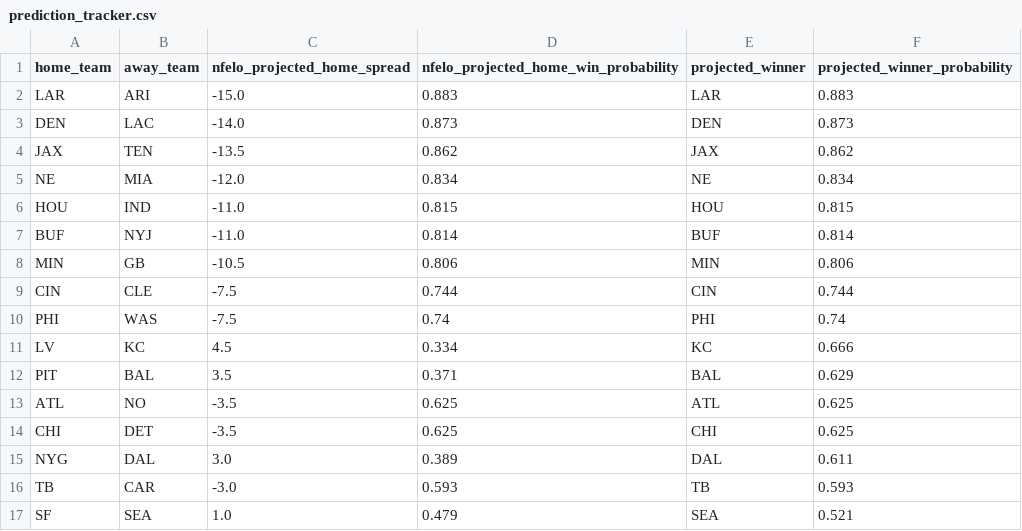
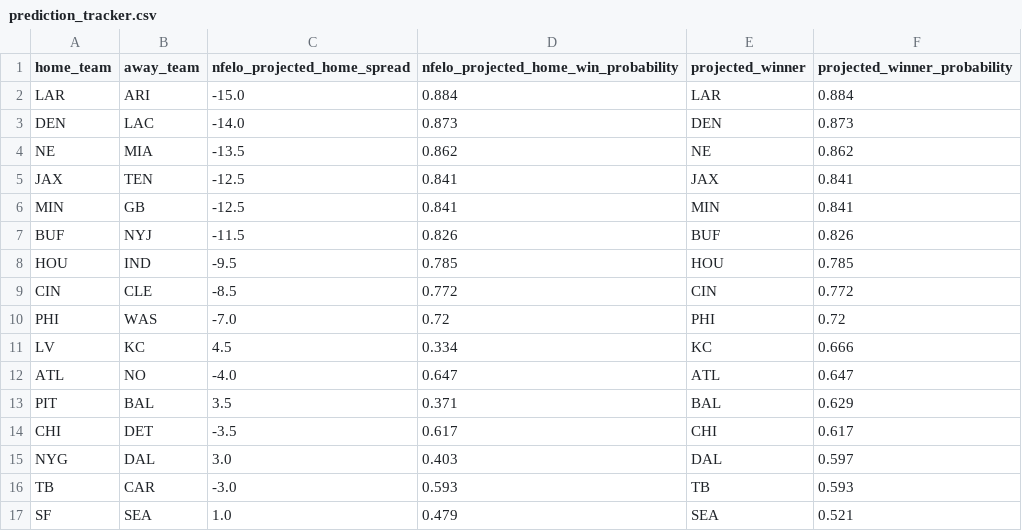
Before and after one commit to greerreNFL/nfelo, a CSV file: output_data/prediction_tracker.csv, drawn as a sheet.

```diff
--- a/output_data/prediction_tracker.csv
+++ b/output_data/prediction_tracker.csv
@@ -1,16 +1,16 @@
 home_team,away_team,nfelo_projected_home_spread,nfelo_projected_home_win_probability,projected_winner,projected_winner_probability
-LAR,ARI,-15.0,0.883,LAR,0.883
+LAR,ARI,-15.0,0.884,LAR,0.884
 DEN,LAC,-14.0,0.873,DEN,0.873
-JAX,TEN,-13.5,0.862,JAX,0.862
-NE,MIA,-12.0,0.834,NE,0.834
-HOU,IND,-11.0,0.815,HOU,0.815
-BUF,NYJ,-11.0,0.814,BUF,0.814
-MIN,GB,-10.5,0.806,MIN,0.806
-CIN,CLE,-7.5,0.744,CIN,0.744
-PHI,WAS,-7.5,0.74,PHI,0.74
+NE,MIA,-13.5,0.862,NE,0.862
+JAX,TEN,-12.5,0.841,JAX,0.841
+MIN,GB,-12.5,0.841,MIN,0.841
+BUF,NYJ,-11.5,0.826,BUF,0.826
+HOU,IND,-9.5,0.785,HOU,0.785
+CIN,CLE,-8.5,0.772,CIN,0.772
+PHI,WAS,-7.0,0.72,PHI,0.72
 LV,KC,4.5,0.334,KC,0.666
+ATL,NO,-4.0,0.647,ATL,0.647
 PIT,BAL,3.5,0.371,BAL,0.629
-ATL,NO,-3.5,0.625,ATL,0.625
-CHI,DET,-3.5,0.625,CHI,0.625
-NYG,DAL,3.0,0.389,DAL,0.611
+CHI,DET,-3.5,0.617,CHI,0.617
+NYG,DAL,3.0,0.403,DAL,0.597
 TB,CAR,-3.0,0.593,TB,0.593
```
Also changed, not shown: output_data/historic_projected_spreads.csv, 1 other file.
